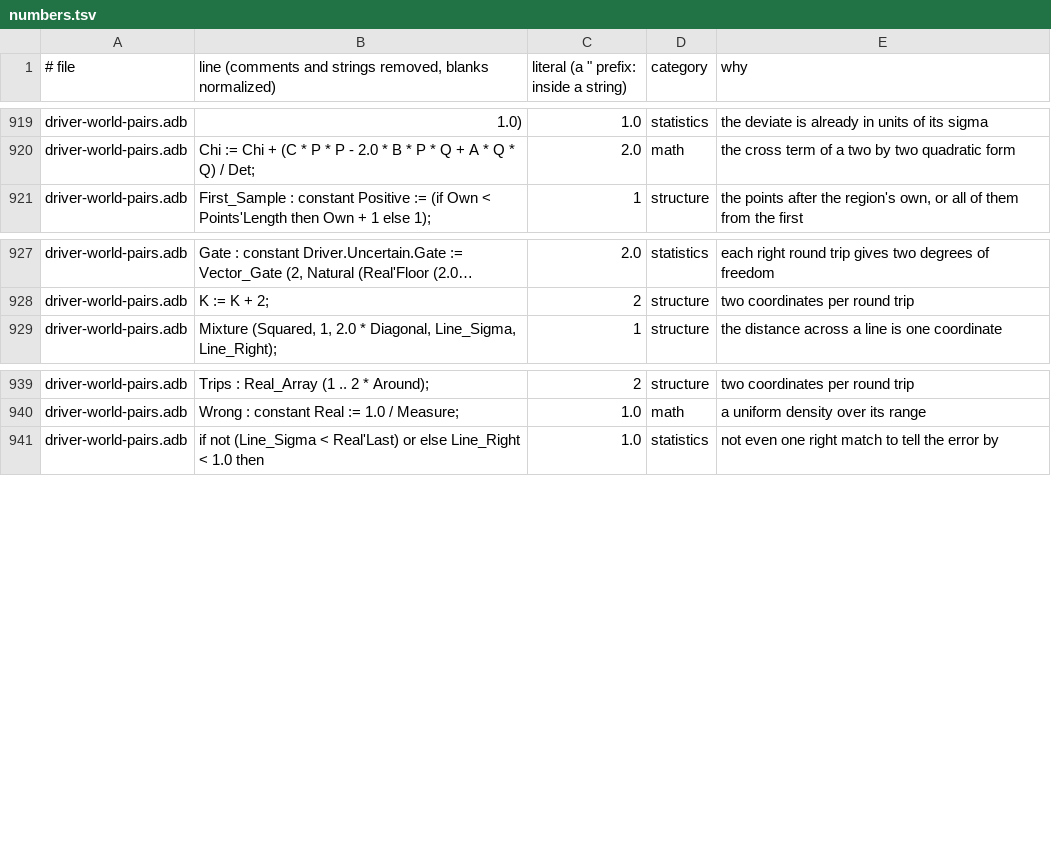
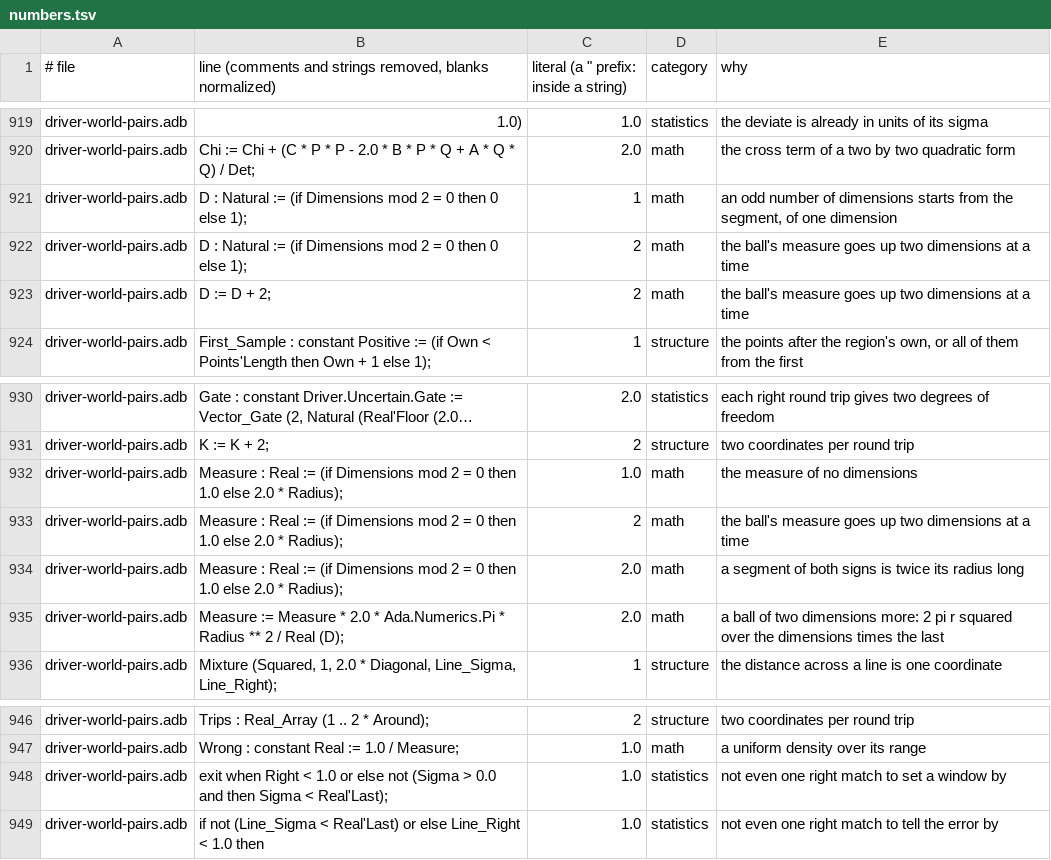
Before and after one commit to phi-monster/body-driver, a TSV file: driver/numbers.tsv, drawn as a sheet; only a part is shown, gaps mark what is left out; long unchanged cells end in …; the diff names each change by its address in the sheet, - before the commit and + after, or states it on an @@ line.

```diff
--- a/driver/numbers.tsv
+++ b/driver/numbers.tsv
+row 921: driver-world-pairs.adb | D : Natural := (if Dimensions mod 2 = 0 then 0 else 1); | 1 | math | an odd number of dimensions starts from the segment, of one dimension
+row 922: driver-world-pairs.adb | D : Natural := (if Dimensions mod 2 = 0 then 0 else 1); | 2 | math | the ball's measure goes up two dimensions at a time
+row 923: driver-world-pairs.adb | D := D + 2; | 2 | math | the ball's measure goes up two dimensions at a time
+row 932: driver-world-pairs.adb | Measure : Real := (if Dimensions mod 2 = 0 then 1.0 else 2.0 * Radius); | 1.0 | math | the measure of no dimensions
+row 933: driver-world-pairs.adb | Measure : Real := (if Dimensions mod 2 = 0 then 1.0 else 2.0 * Radius); | 2 | math | the ball's measure goes up two dimensions at a time
+row 934: driver-world-pairs.adb | Measure : Real := (if Dimensions mod 2 = 0 then 1.0 else 2.0 * Radius); | 2.0 | math | a segment of both signs is twice its radius long
+row 935: driver-world-pairs.adb | Measure := Measure * 2.0 * Ada.Numerics.Pi * Radius ** 2 / Real (D); | 2.0 | math | a ball of two dimensions more: 2 pi r squared over the dimensions times the last
+row 948: driver-world-pairs.adb | exit when Right < 1.0 or else not (Sigma > 0.0 and then Sigma < Real'Last); | 1.0 | statistics | not even one right match to set a window by
```
Also changed, not shown: 5 other files.
